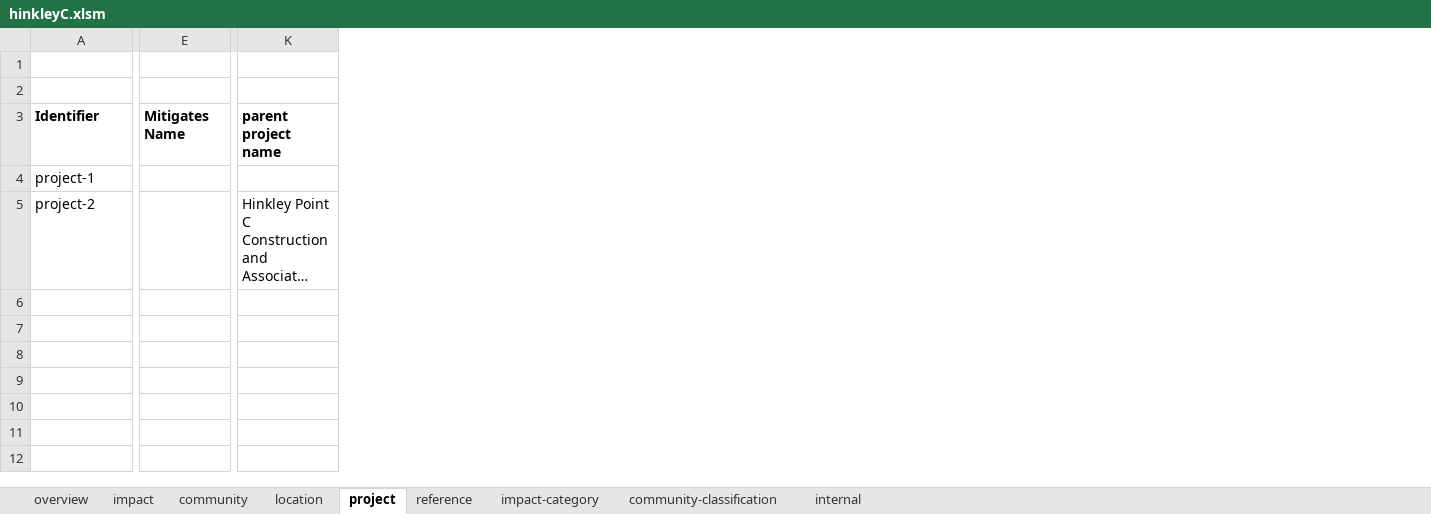
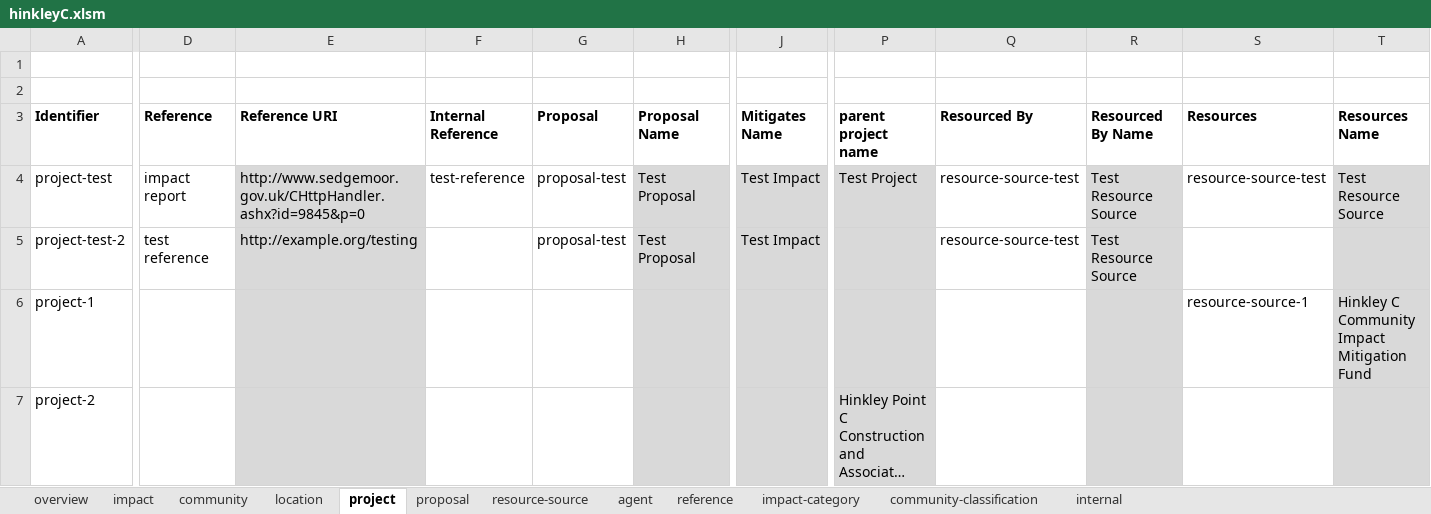
Before and after one commit to epimorphics/sedgemoor-data, an Excel workbook: data/hinkleyC.xlsm, sheet project, drawn as a sheet; only a part is shown, gaps mark what is left out; long unchanged cells end in …; values as stored, in another font and other column widths than the file's, no borders; charts and pictures not drawn; addresses are those after the commit; rows hold the shown columns only; the diff names each change by its address in the sheet, - before the commit and + after, or states it on an @@ line.

Commit message:
Added proposals and agents and some missing properties.

```diff
--- a/data/hinkleyC.xlsm (sheet project)
+++ b/data/hinkleyC.xlsm (sheet project)
+sheet tab: proposal
+sheet tab: resource-source
+sheet tab: agent
+column D (Reference), empty
+column E (Reference URI), empty
+column F (Internal Reference), empty
+column G (Proposal), empty
+column H (Proposal Name), empty
+column Q (Resourced By), empty
+column R (Resourced By Name), empty
+column S (Resources), row 6: resource-source-1
+column T (Resources Name), row 6: Hinkley C Community Impact Mitigation Fund
+row 4: project-test | impact report | http://www.sedgemoor.gov.uk/CHttpHandler.ashx?id=9845&p=0 | test-reference | proposal-test | Test Proposal | Test Impact | Test Project | resource-source-test | Test Resource Source | resource-source-test | Test Resource Source
+row 5: project-test-2 | test reference | http://example.org/testing |  | proposal-test | Test Proposal | Test Impact |  | resource-source-test | Test Resource Source
-J6:J7 fill: none
+J6:J7 fill: #D9D9D9
-P6:P7 fill: none
+P6:P7 fill: #D9D9D9
```
Also changed, not shown: sheet impact, sheet internal, sheet community, sheet location, sheet reference, charts or pictures, 6 other files.
